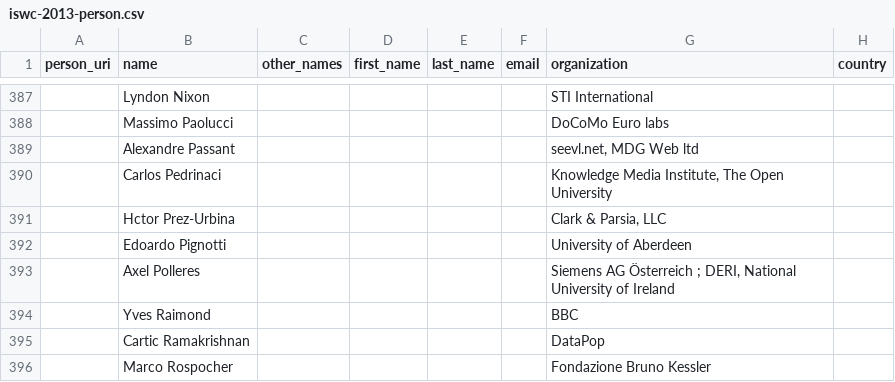
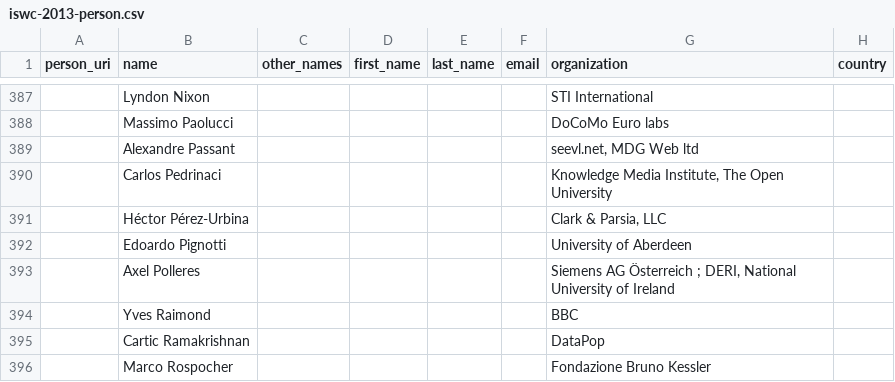
Before and after one commit to lidingpku/iswc-archive, a CSV file: data/source/iswc-2013-person.csv, drawn as a sheet; only a part is shown, gaps mark what is left out; the diff names each change by its address in the sheet, - before the commit and + after, or states it on an @@ line.

Commit message:
fixed one person's name

```diff
--- a/data/source/iswc-2013-person.csv
+++ b/data/source/iswc-2013-person.csv
-B391 (name): Hctor Prez-Urbina
+B391 (name): Héctor Pérez-Urbina
```
